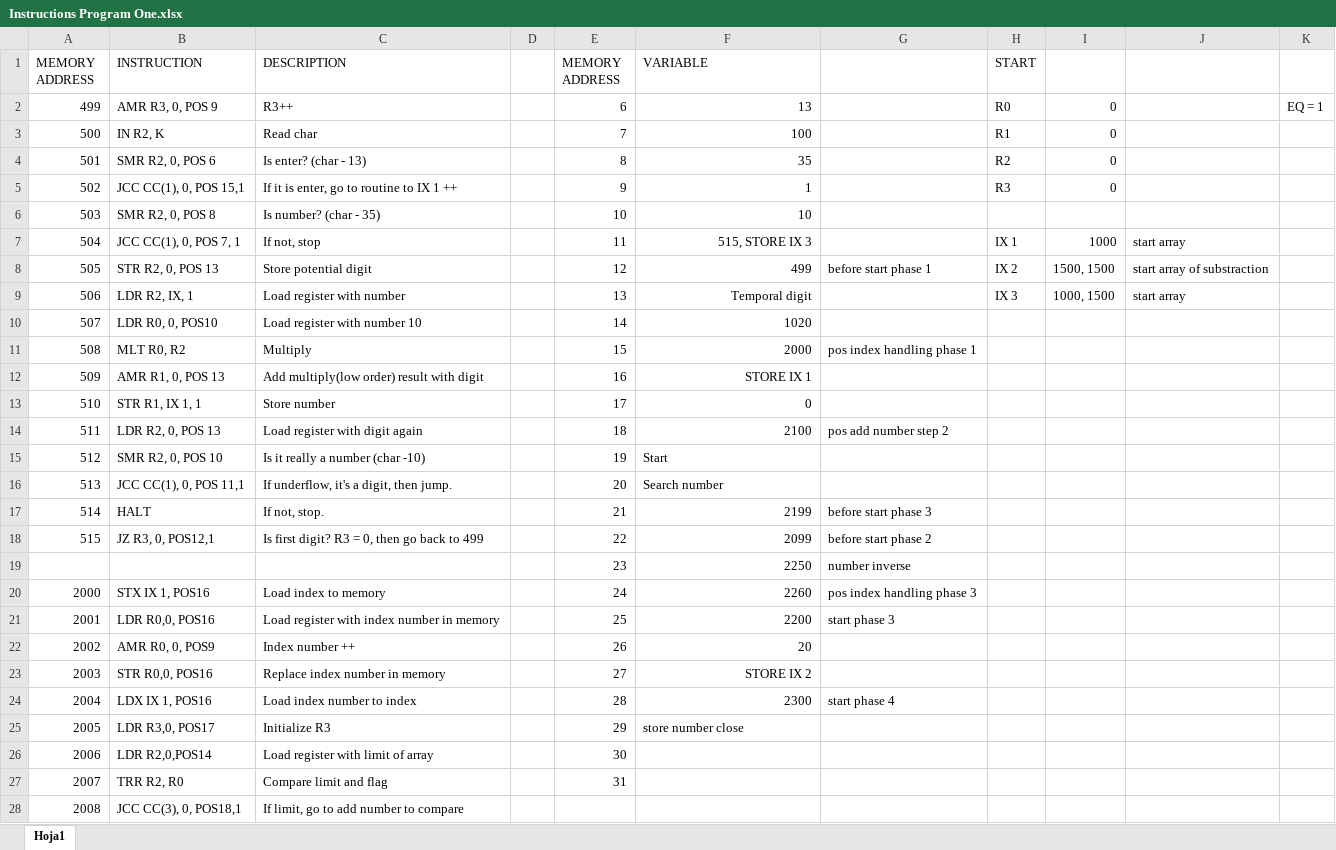
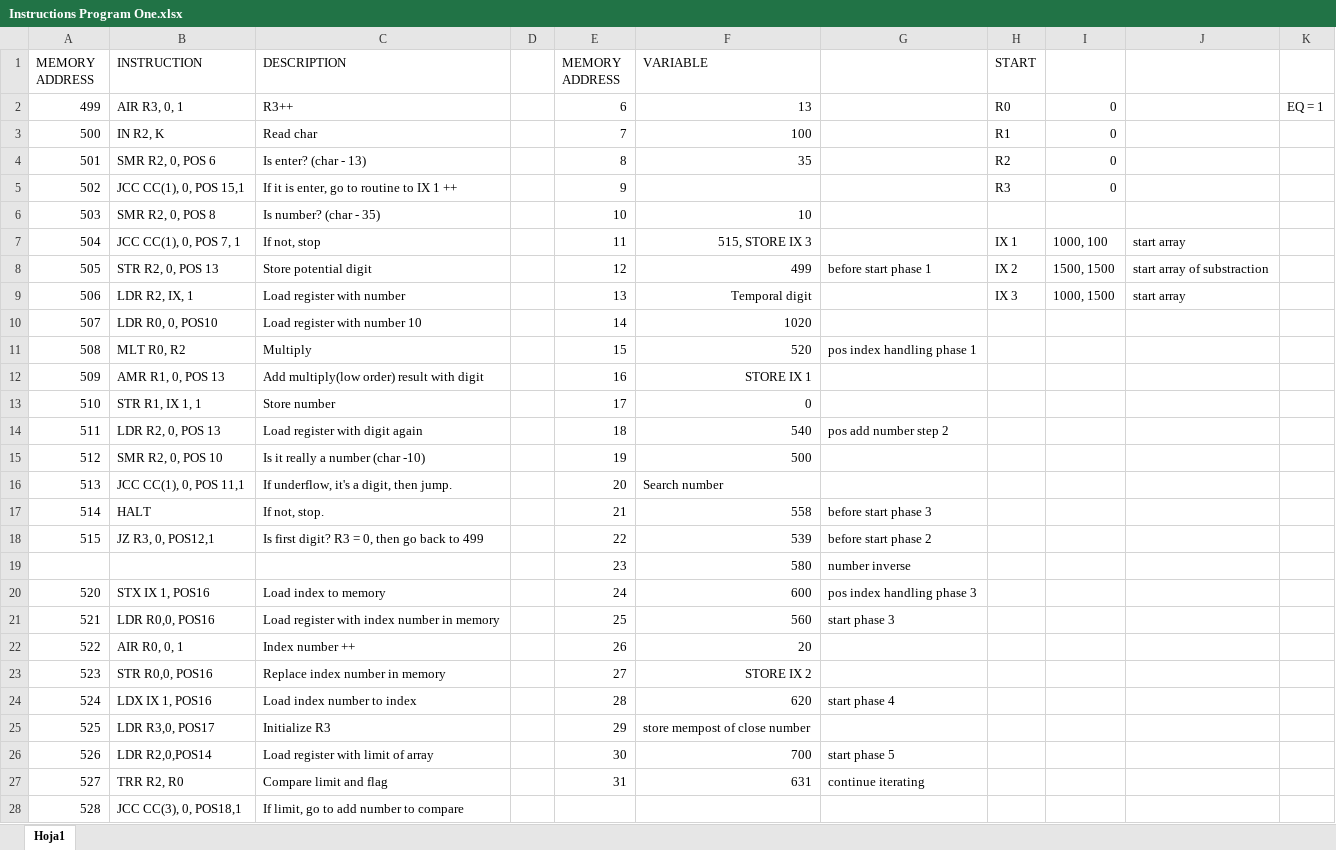
Before and after one commit to priosalvarez/CSCI_6461, an Excel workbook: AssemblePrograms/Instructions Program One.xlsx, sheet Hoja1, drawn as a sheet; only a part is shown; values as stored, in another font and other column widths than the file's, no borders; the diff covers the shown part only; the diff names each change by its address in the sheet, - before the commit and + after, or states it on an @@ line.

Commit message:
Update of Assemble Program #1

```diff
--- a/AssemblePrograms/Instructions Program One.xlsx (sheet Hoja1)
+++ b/AssemblePrograms/Instructions Program One.xlsx (sheet Hoja1)
-B2 (INSTRUCTION): AMR R3, 0, POS 9
+B2 (INSTRUCTION): AIR R3, 0, 1
-F5 (VARIABLE): 1
+F5 (VARIABLE): (empty)
-I7: 1000
+I7: 1000, 100
-F11 (VARIABLE): 2000
+F11 (VARIABLE): 520
-F14 (VARIABLE): 2100
+F14 (VARIABLE): 540
-F15 (VARIABLE): Start
+F15 (VARIABLE): 500
-F17 (VARIABLE): 2199
+F17 (VARIABLE): 558
-F18 (VARIABLE): 2099
+F18 (VARIABLE): 539
-F19 (VARIABLE): 2250
+F19 (VARIABLE): 580
-A20 (MEMORY ADDRESS): 2000
+A20 (MEMORY ADDRESS): 520
-F20 (VARIABLE): 2260
+F20 (VARIABLE): 600
-A21 (MEMORY ADDRESS): 2001
+A21 (MEMORY ADDRESS): 521
-F21 (VARIABLE): 2200
+F21 (VARIABLE): 560
-A22 (MEMORY ADDRESS): 2002
+A22 (MEMORY ADDRESS): 522
-B22 (INSTRUCTION): AMR R0, 0, POS9
+B22 (INSTRUCTION): AIR R0, 0, 1
-A23 (MEMORY ADDRESS): 2003
+A23 (MEMORY ADDRESS): 523
-A24 (MEMORY ADDRESS): 2004
+A24 (MEMORY ADDRESS): 524
-F24 (VARIABLE): 2300
+F24 (VARIABLE): 620
-A25 (MEMORY ADDRESS): 2005
+A25 (MEMORY ADDRESS): 525
-F25 (VARIABLE): store number close
+F25 (VARIABLE): store mempost of close number
-A26 (MEMORY ADDRESS): 2006
+A26 (MEMORY ADDRESS): 526
-F26 (VARIABLE): (empty)
+F26 (VARIABLE): 700
-G26: (empty)
+G26: start phase 5
-A27 (MEMORY ADDRESS): 2007
+A27 (MEMORY ADDRESS): 527
-F27 (VARIABLE): (empty)
+F27 (VARIABLE): 631
-G27: (empty)
+G27: continue iterating
-A28 (MEMORY ADDRESS): 2008
+A28 (MEMORY ADDRESS): 528
```
Also changed, not shown: 25 added rows, 4 removed rows and 56 edited cells elsewhere in this sheet.
